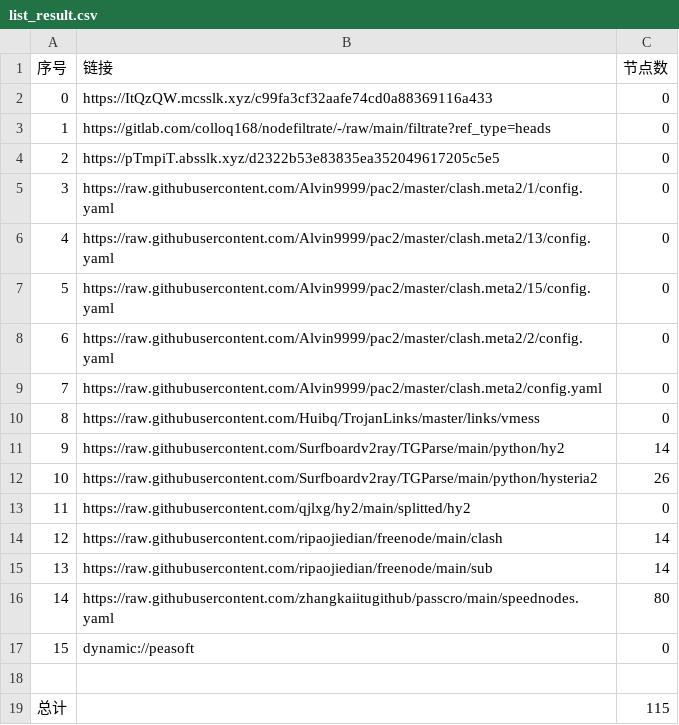
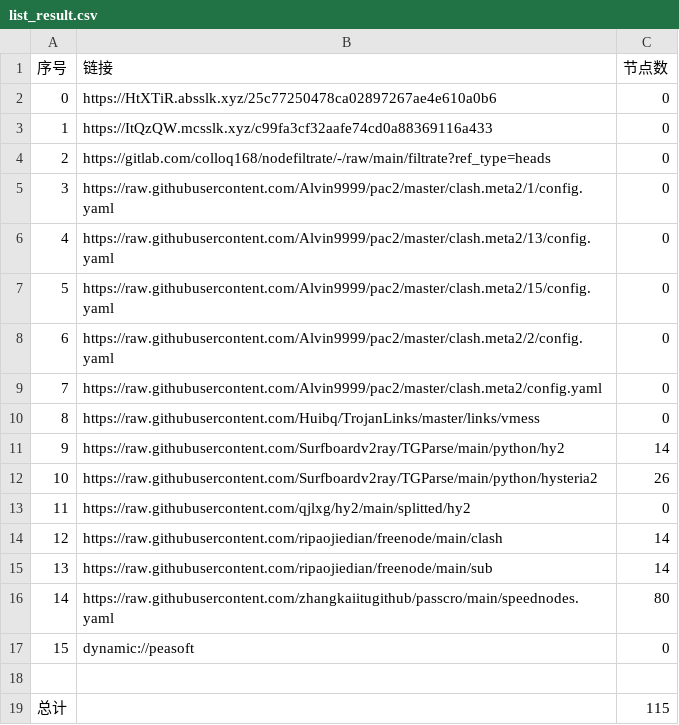
Before and after one commit to tonygyf/AutoMergePublicNodes, a CSV file: list_result.csv, drawn as a sheet.

```diff
--- a/list_result.csv
+++ b/list_result.csv
@@ -1,5 +1,5 @@
 序号,链接,节点数
-0,https://ItQzQW.mcsslk.xyz/c99fa3cf32aafe74cd0a88369116a433,0
-1,https://gitlab.com/colloq168/nodefiltrate/-/raw/main/filtrate?ref_type=heads,0
-2,https://pTmpiT.absslk.xyz/d2322b53e83835ea352049617205c5e5,0
+0,https://HtXTiR.absslk.xyz/25c77250478ca02897267ae4e610a0b6,0
+1,https://ItQzQW.mcsslk.xyz/c99fa3cf32aafe74cd0a88369116a433,0
+2,https://gitlab.com/colloq168/nodefiltrate/-/raw/main/filtrate?ref_type=heads,0
 3,https://raw.githubusercontent.com/Alvin9999/pac2/master/clash.meta2/1/config.yaml,0
```
Also changed, not shown: 3 other files.
